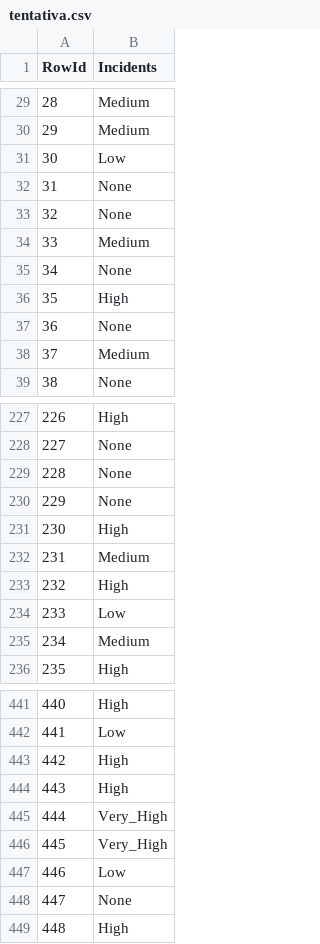
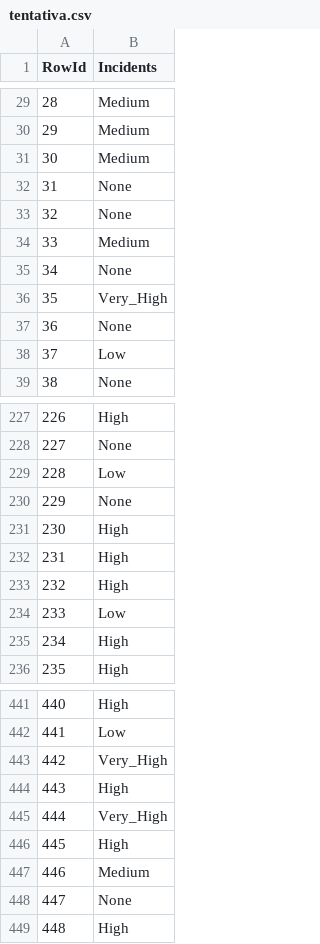
Before and after one commit to DiogoVieira63/DAA, a CSV file: competicao/tentativa.csv, drawn as a sheet; only a part is shown, gaps mark what is left out; the diff covers the shown part only.

```diff
--- a/competicao/tentativa.csv
+++ b/competicao/tentativa.csv
@@ -30,3 +30,3 @@ RowId,Incidents
 29,Medium
-30,Low
+30,Medium
 31,None
@@ -35,5 +35,5 @@ RowId,Incidents
 34,None
-35,High
+35,Very_High
 36,None
-37,Medium
+37,Low
 38,None
@@ -228,9 +228,9 @@ RowId,Incidents
 227,None
-228,None
+228,Low
 229,None
 230,High
-231,Medium
+231,High
 232,High
 233,Low
-234,Medium
+234,High
 235,High
@@ -442,7 +442,7 @@ RowId,Incidents
 441,Low
-442,High
+442,Very_High
 443,High
 444,Very_High
-445,Very_High
-446,Low
+445,High
+446,Medium
 447,None
```
Also changed, not shown: 96 edited cells elsewhere in this file, 2 other files.
